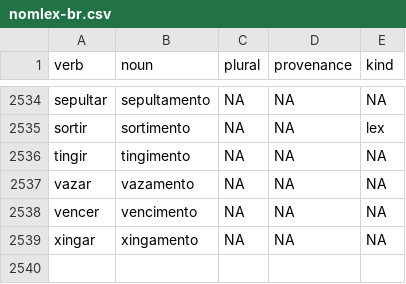
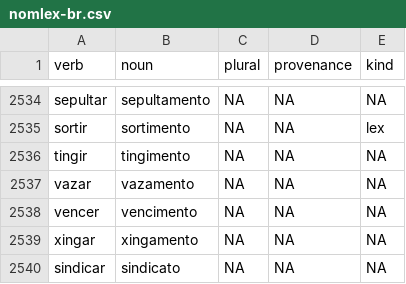
Before and after one commit to own-pt/nomlex-pt, a CSV file: nomlex-br.csv, drawn as a sheet; only a part is shown, gaps mark what is left out; the diff names each change by its address in the sheet, - before the commit and + after, or states it on an @@ line.

```diff
--- a/nomlex-br.csv
+++ b/nomlex-br.csv
+row 2540: sindicar | sindicato | NA | NA | NA
```
Also changed, not shown: 3 other files.
